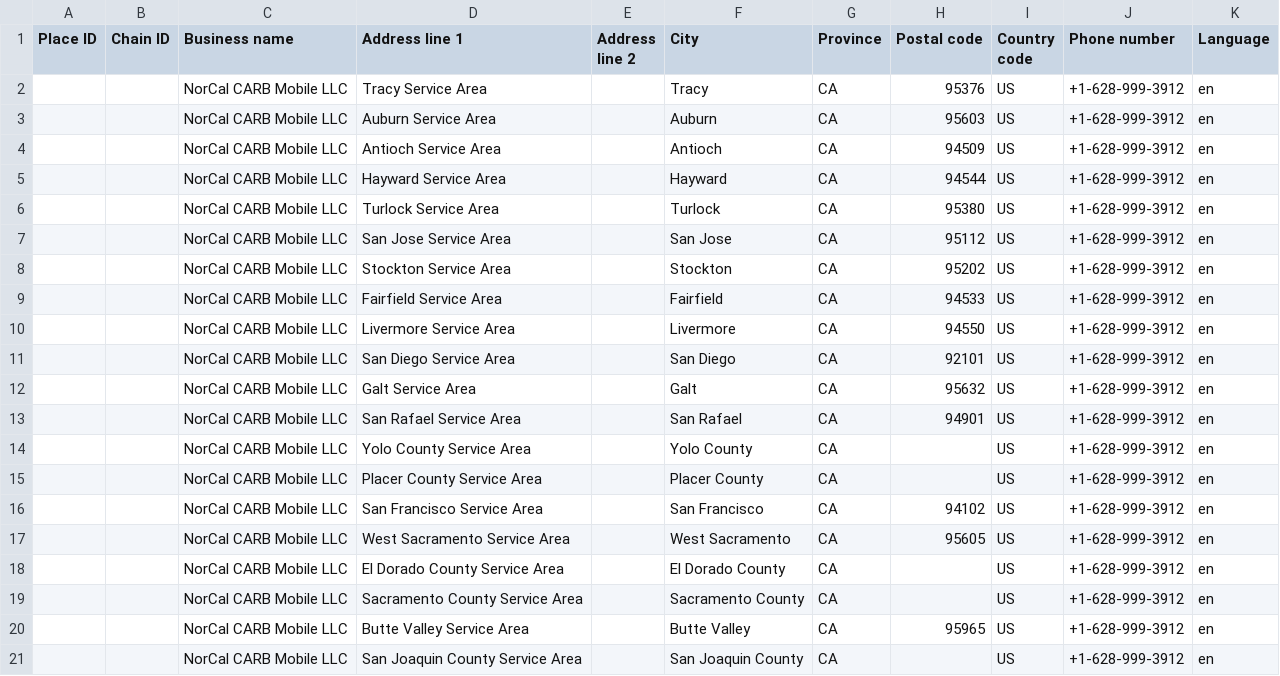
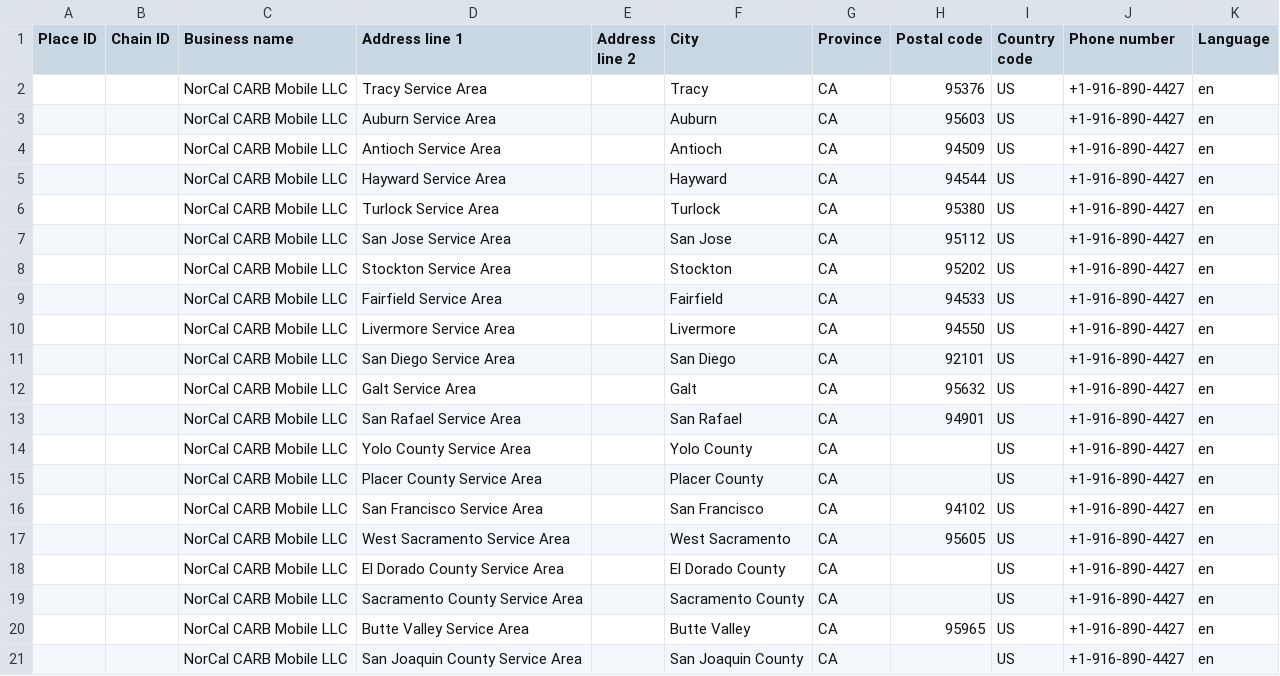
Before and after one commit to BelichickGillisMusk/norcal-squarespace-updates, a CSV file: scripts/camila-ops/leads/NorCal-CARB-MultiHub-Location-Feed.csv, drawn as a sheet.

```diff
--- a/scripts/camila-ops/leads/NorCal-CARB-MultiHub-Location-Feed.csv
+++ b/scripts/camila-ops/leads/NorCal-CARB-MultiHub-Location-Feed.csv
@@ -1,21 +1,21 @@
 Place ID,Chain ID,Business name,Address line 1,Address line 2,City,Province,Postal code,Country code,Phone number,Language
-,,NorCal CARB Mobile LLC,Tracy Service Area,,Tracy,CA,95376,US,+1-628-999-3912,en
-,,NorCal CARB Mobile LLC,Auburn Service Area,,Auburn,CA,95603,US,+1-628-999-3912,en
-,,NorCal CARB Mobile LLC,Antioch Service Area,,Antioch,CA,94509,US,+1-628-999-3912,en
-,,NorCal CARB Mobile LLC,Hayward Service Area,,Hayward,CA,94544,US,+1-628-999-3912,en
-,,NorCal CARB Mobile LLC,Turlock Service Area,,Turlock,CA,95380,US,+1-628-999-3912,en
-,,NorCal CARB Mobile LLC,San Jose Service Area,,San Jose,CA,95112,US,+1-628-999-3912,en
-,,NorCal CARB Mobile LLC,Stockton Service Area,,Stockton,CA,95202,US,+1-628-999-3912,en
-,,NorCal CARB Mobile LLC,Fairfield Service Area,,Fairfield,CA,94533,US,+1-628-999-3912,en
-,,NorCal CARB Mobile LLC,Livermore Service Area,,Livermore,CA,94550,US,+1-628-999-3912,en
-,,NorCal CARB Mobile LLC,San Diego Service Area,,San Diego,CA,92101,US,+1-628-999-3912,en
-,,NorCal CARB Mobile LLC,Galt Service Area,,Galt,CA,95632,US,+1-628-999-3912,en
-,,NorCal CARB Mobile LLC,San Rafael Service Area,,San Rafael,CA,94901,US,+1-628-999-3912,en
-,,NorCal CARB Mobile LLC,Yolo County Service Area,,Yolo County,CA,,US,+1-628-999-3912,en
-,,NorCal CARB Mobile LLC,Placer County Service Area,,Placer County,CA,,US,+1-628-999-3912,en
-,,NorCal CARB Mobile LLC,San Francisco Service Area,,San Francisco,CA,94102,US,+1-628-999-3912,en
-,,NorCal CARB Mobile LLC,West Sacramento Service Area,,West Sacramento,CA,95605,US,+1-628-999-3912,en
-,,NorCal CARB Mobile LLC,El Dorado County Service Area,,El Dorado County,CA,,US,+1-628-999-3912,en
-,,NorCal CARB Mobile LLC,Sacramento County Service Area,,Sacramento County,CA,,US,+1-628-999-3912,en
-,,NorCal CARB Mobile LLC,Butte Valley Service Area,,Butte Valley,CA,95965,US,+1-628-999-3912,en
-,,NorCal CARB Mobile LLC,San Joaquin County Service Area,,San Joaquin County,CA,,US,+1-628-999-3912,en
+,,NorCal CARB Mobile LLC,Tracy Service Area,,Tracy,CA,95376,US,+1-916-890-4427,en
+,,NorCal CARB Mobile LLC,Auburn Service Area,,Auburn,CA,95603,US,+1-916-890-4427,en
+,,NorCal CARB Mobile LLC,Antioch Service Area,,Antioch,CA,94509,US,+1-916-890-4427,en
+,,NorCal CARB Mobile LLC,Hayward Service Area,,Hayward,CA,94544,US,+1-916-890-4427,en
+,,NorCal CARB Mobile LLC,Turlock Service Area,,Turlock,CA,95380,US,+1-916-890-4427,en
+,,NorCal CARB Mobile LLC,San Jose Service Area,,San Jose,CA,95112,US,+1-916-890-4427,en
+,,NorCal CARB Mobile LLC,Stockton Service Area,,Stockton,CA,95202,US,+1-916-890-4427,en
+,,NorCal CARB Mobile LLC,Fairfield Service Area,,Fairfield,CA,94533,US,+1-916-890-4427,en
+,,NorCal CARB Mobile LLC,Livermore Service Area,,Livermore,CA,94550,US,+1-916-890-4427,en
+,,NorCal CARB Mobile LLC,San Diego Service Area,,San Diego,CA,92101,US,+1-916-890-4427,en
+,,NorCal CARB Mobile LLC,Galt Service Area,,Galt,CA,95632,US,+1-916-890-4427,en
+,,NorCal CARB Mobile LLC,San Rafael Service Area,,San Rafael,CA,94901,US,+1-916-890-4427,en
+,,NorCal CARB Mobile LLC,Yolo County Service Area,,Yolo County,CA,,US,+1-916-890-4427,en
+,,NorCal CARB Mobile LLC,Placer County Service Area,,Placer County,CA,,US,+1-916-890-4427,en
+,,NorCal CARB Mobile LLC,San Francisco Service Area,,San Francisco,CA,94102,US,+1-916-890-4427,en
+,,NorCal CARB Mobile LLC,West Sacramento Service Area,,West Sacramento,CA,95605,US,+1-916-890-4427,en
+,,NorCal CARB Mobile LLC,El Dorado County Service Area,,El Dorado County,CA,,US,+1-916-890-4427,en
+,,NorCal CARB Mobile LLC,Sacramento County Service Area,,Sacramento County,CA,,US,+1-916-890-4427,en
+,,NorCal CARB Mobile LLC,Butte Valley Service Area,,Butte Valley,CA,95965,US,+1-916-890-4427,en
+,,NorCal CARB Mobile LLC,San Joaquin County Service Area,,San Joaquin County,CA,,US,+1-916-890-4427,en
```
Also changed, not shown: scripts/camila-ops/leads/master_leads_extended.csv, 4 other files.
